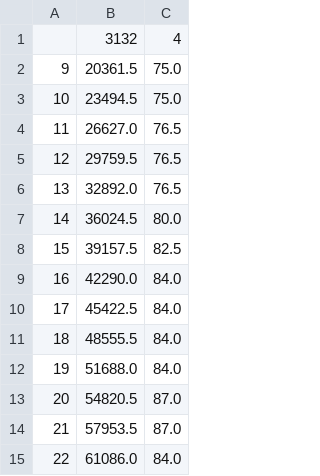
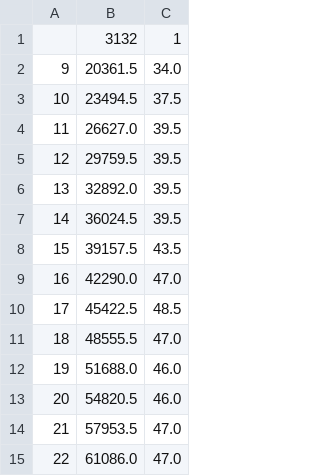
Before and after one commit to TanishSh/NewHacks2022, a CSV file: filtered_bpm.csv, drawn as a sheet.

```diff
--- a/filtered_bpm.csv
+++ b/filtered_bpm.csv
@@ -1,15 +1,15 @@
-,3132,4
-9,20361.5,75.0
-10,23494.5,75.0
-11,26627.0,76.5
-12,29759.5,76.5
-13,32892.0,76.5
-14,36024.5,80.0
-15,39157.5,82.5
-16,42290.0,84.0
-17,45422.5,84.0
-18,48555.5,84.0
-19,51688.0,84.0
-20,54820.5,87.0
-21,57953.5,87.0
-22,61086.0,84.0
+,3132,1
+9,20361.5,34.0
+10,23494.5,37.5
+11,26627.0,39.5
+12,29759.5,39.5
+13,32892.0,39.5
+14,36024.5,39.5
+15,39157.5,43.5
+16,42290.0,47.0
+17,45422.5,48.5
+18,48555.5,47.0
+19,51688.0,46.0
+20,54820.5,46.0
+21,57953.5,47.0
+22,61086.0,47.0
```
Also changed, not shown: bpm.csv, 5 other files.
